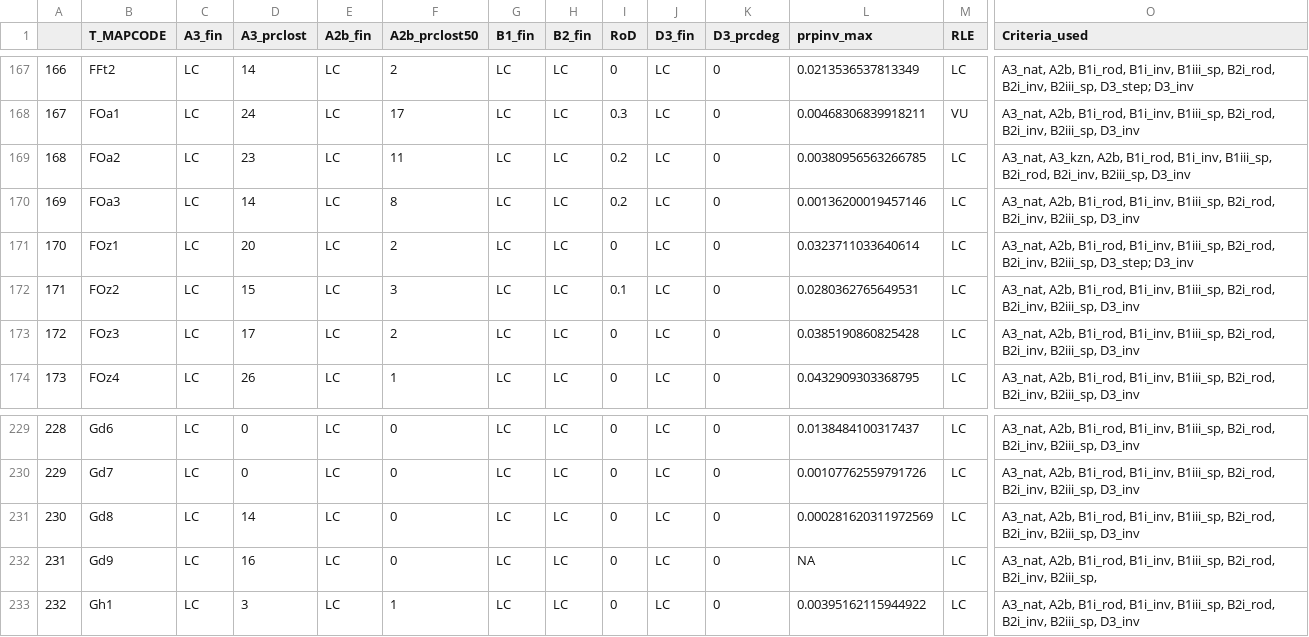
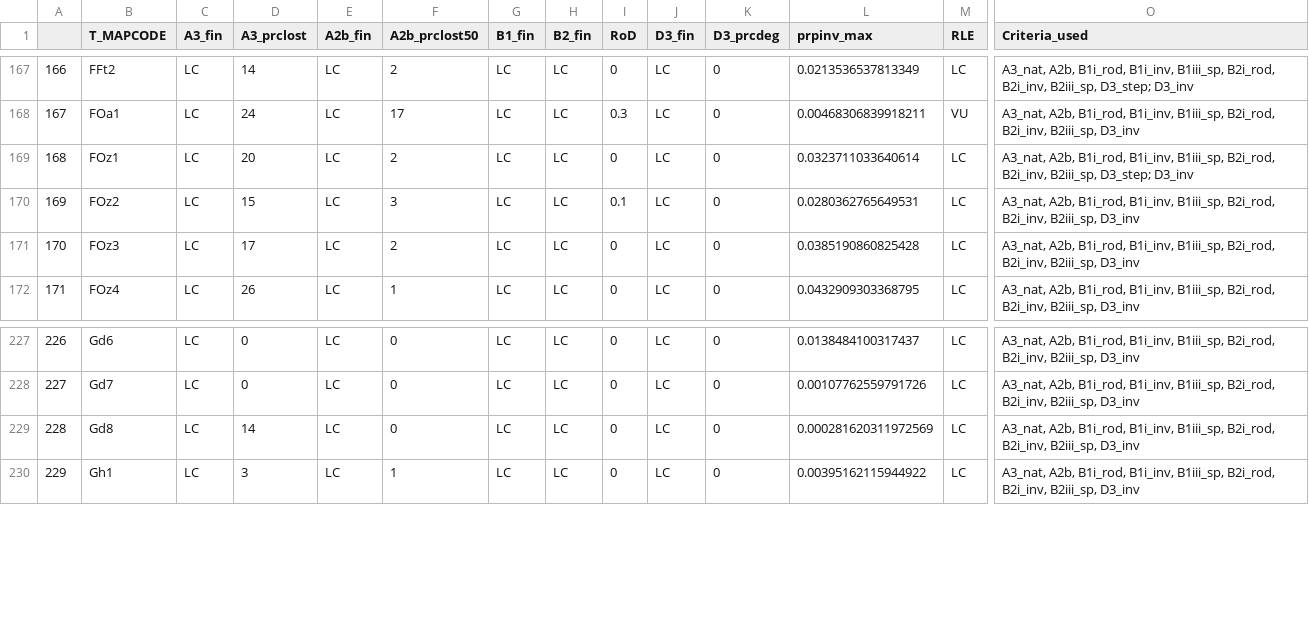
Before and after one commit to askowno/RLE_terr, a CSV file: outputs/RLE_full_compiled_adjusted.csv, drawn as a sheet; only a part is shown, gaps mark what is left out; removed rows and columns are numbered as before the commit, all else as after; rows hold the shown columns only; the diff names each change by its address in the sheet, - before the commit and + after, or states it on an @@ line.

```diff
--- a/outputs/RLE_full_compiled_adjusted.csv
+++ b/outputs/RLE_full_compiled_adjusted.csv
-row 169: 168 | FOa2 | LC | 23 | LC | 11 | LC | LC | 0.2 | LC | 0 | 0.00380956563266785 | LC | A3_nat, A3_kzn, A2b, B1i_rod, B1i_inv, B1iii_sp, B2i_rod, B2i_inv, B2iii_sp, D3_inv
-row 170: 169 | FOa3 | LC | 14 | LC | 8 | LC | LC | 0.2 | LC | 0 | 0.00136200019457146 | LC | A3_nat, A2b, B1i_rod, B1i_inv, B1iii_sp, B2i_rod, B2i_inv, B2iii_sp, D3_inv
@@ column A renumbered from row 169 down @@
-row 232: 231 | Gd9 | LC | 16 | LC | 0 | LC | LC | 0 | LC | 0 | NA | LC | A3_nat, A2b, B1i_rod, B1i_inv, B1iii_sp, B2i_rod, B2i_inv, B2iii_sp,
```
Also changed, not shown: outputs/rle_count.csv, outputs/rle_ext.csv, 3 other files.
